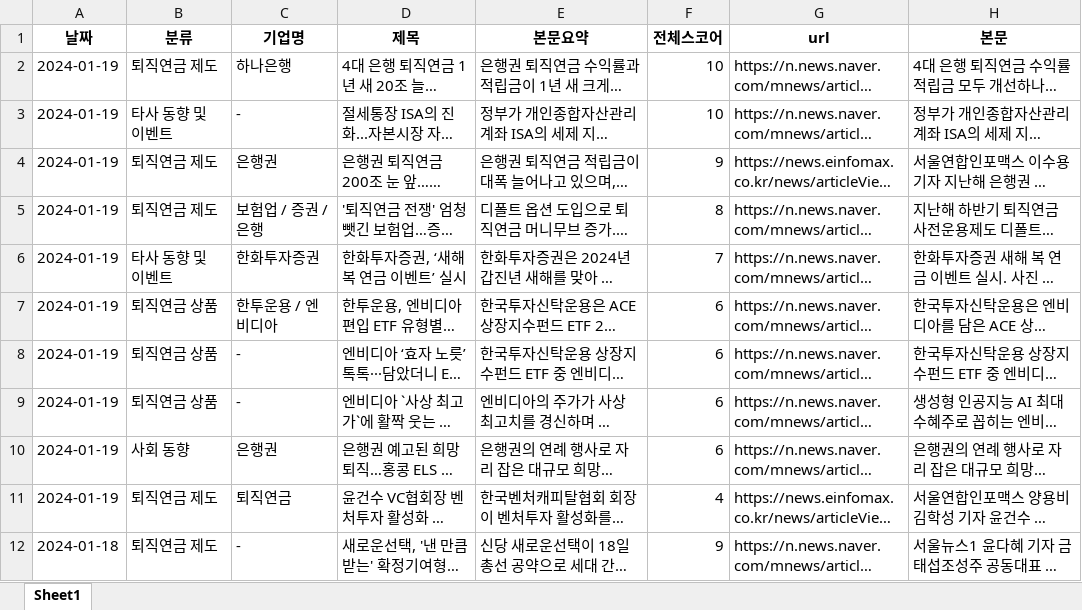
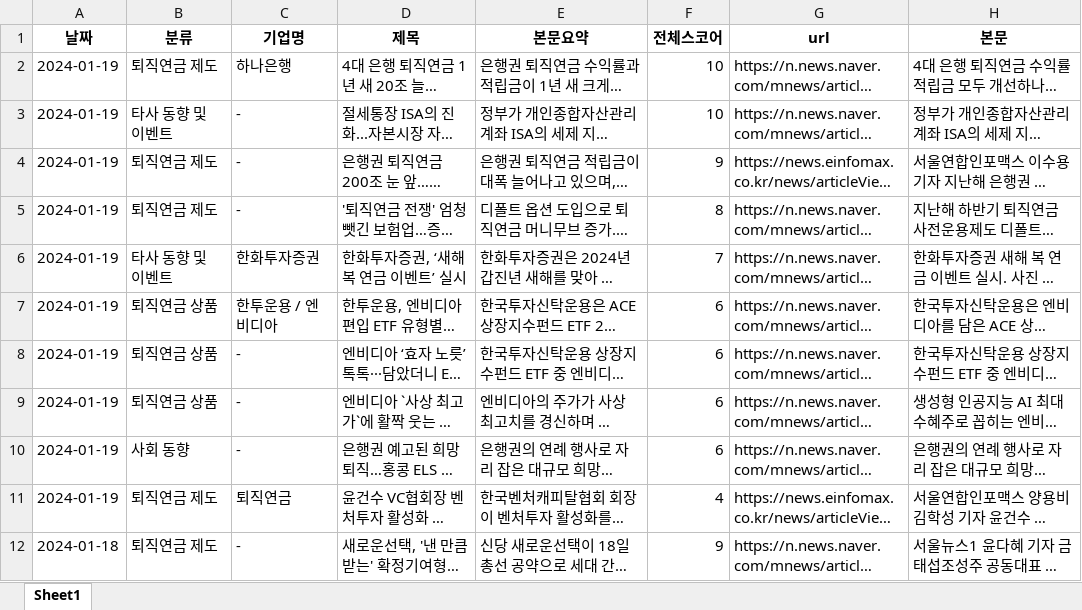
Before and after one commit to Kis-ds/rp_news, an Excel workbook: resource/04_UPLOAD.xlsx, sheet Sheet1, drawn as a sheet; only a part is shown; long unchanged cells end in …; values as stored, in another font and other column widths than the file's, no borders; the diff names each change by its address in the sheet, - before the commit and + after, or states it on an @@ line.

Commit message:
Add files via upload

```diff
--- a/resource/04_UPLOAD.xlsx (sheet Sheet1)
+++ b/resource/04_UPLOAD.xlsx (sheet Sheet1)
-C4 (기업명): 은행권
+C4 (기업명): -
-C5 (기업명): 보험업 / 증권 / 은행
+C5 (기업명): -
-C10 (기업명): 은행권
+C10 (기업명): -
```
